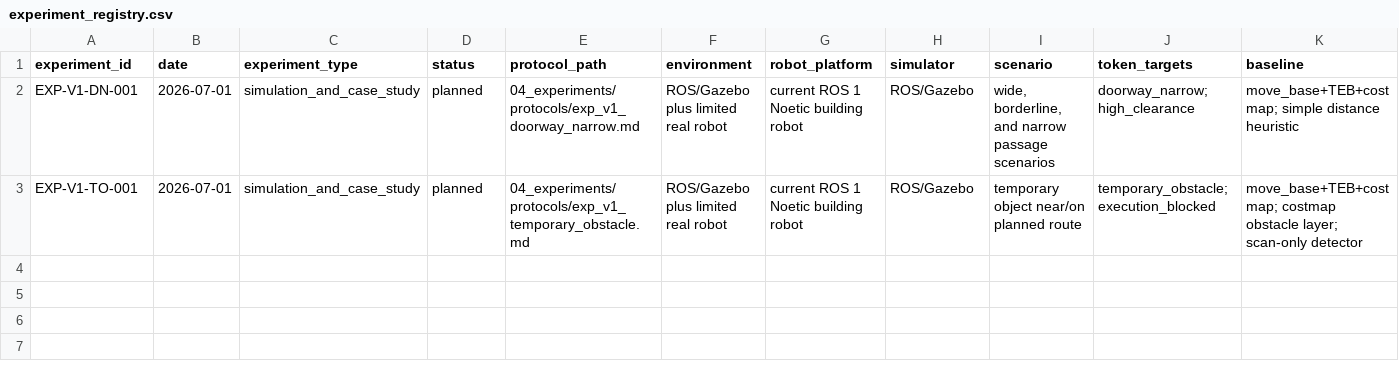
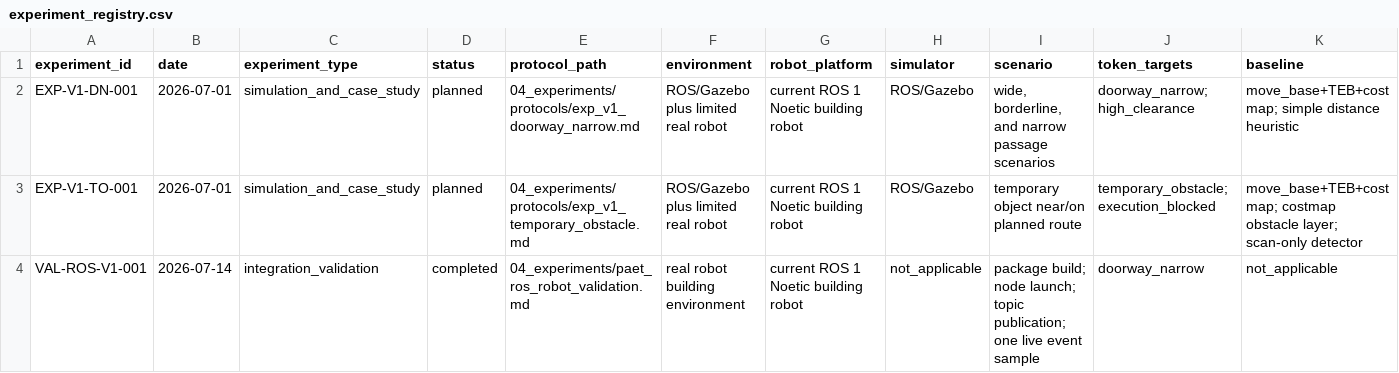
Before and after one commit to Reyn1024/PAET, a CSV file: 04_experiments/experiment_registry.csv, drawn as a sheet; only a part is shown; rows hold the shown columns only; the diff names each change by its address in the sheet, - before the commit and + after, or states it on an @@ line.

Commit message:
Record PAET robot integration validation

```diff
--- a/04_experiments/experiment_registry.csv
+++ b/04_experiments/experiment_registry.csv
+row 4: VAL-ROS-V1-001 | 2026-07-14 | integration_validation | completed | 04_experiments/paet_ros_robot_validation.md | real robot building environment | current ROS 1 Noetic building robot | not_applicable | package build; node launch; topic publication; one live event sample | doorway_narrow | not_applicable
```
Also changed, not shown: 2 other files.
